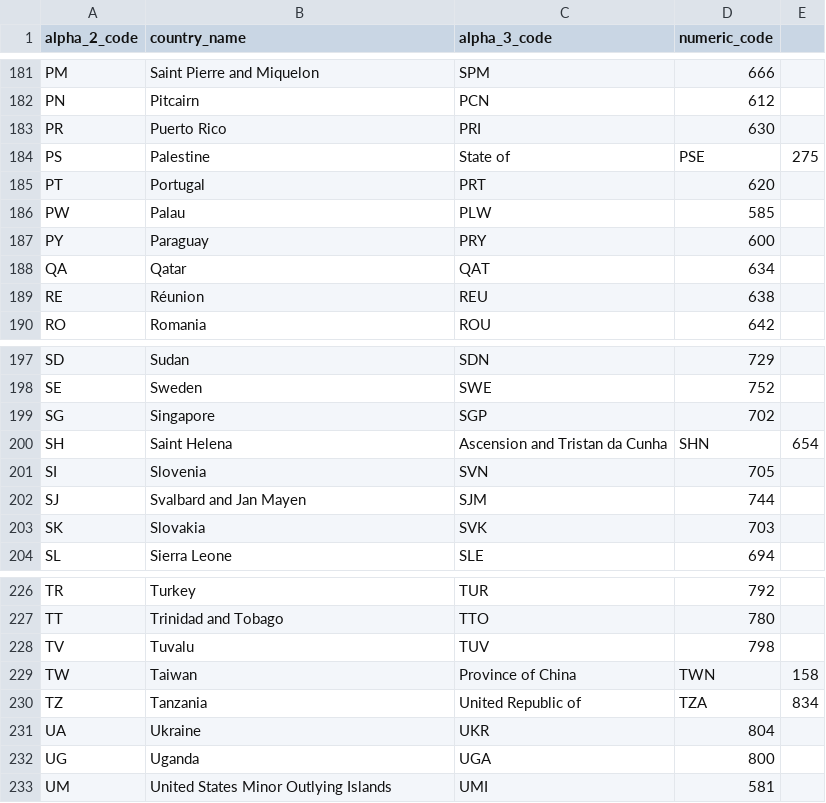
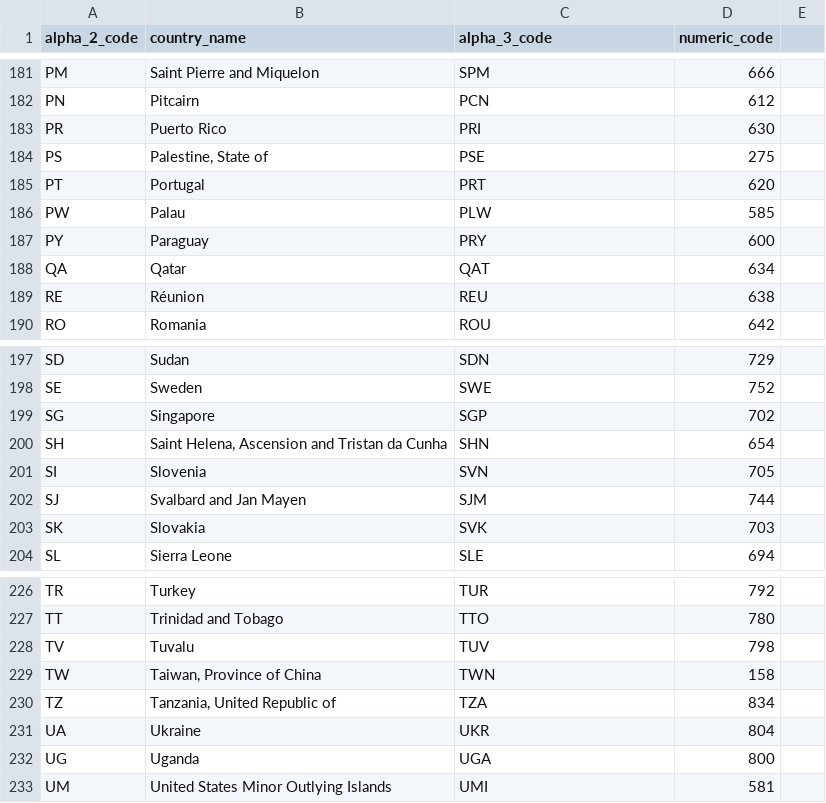
Before and after one commit to JordanDI/datahub-cms, a CSV file: global/iso_3166_1.csv, drawn as a sheet; only a part is shown, gaps mark what is left out.

Commit message:
, fixes.

```diff
--- a/global/iso_3166_1.csv
+++ b/global/iso_3166_1.csv
@@ -183,3 +183,3 @@ PN,Pitcairn,PCN,612
 PR,Puerto Rico,PRI,630
-PS,Palestine, State of,PSE,275
+PS,"Palestine, State of",PSE,275
 PT,Portugal,PRT,620
@@ -199,3 +199,3 @@ SE,Sweden,SWE,752
 SG,Singapore,SGP,702
-SH,Saint Helena, Ascension and Tristan da Cunha,SHN,654
+SH,"Saint Helena, Ascension and Tristan da Cunha",SHN,654
 SI,Slovenia,SVN,705
@@ -228,4 +228,4 @@ TT,Trinidad and Tobago,TTO,780
 TV,Tuvalu,TUV,798
-TW,Taiwan, Province of China,TWN,158
-TZ,Tanzania, United Republic of,TZA,834
+TW,"Taiwan, Province of China",TWN,158
+TZ,"Tanzania, United Republic of",TZA,834
 UA,Ukraine,UKR,804
```
